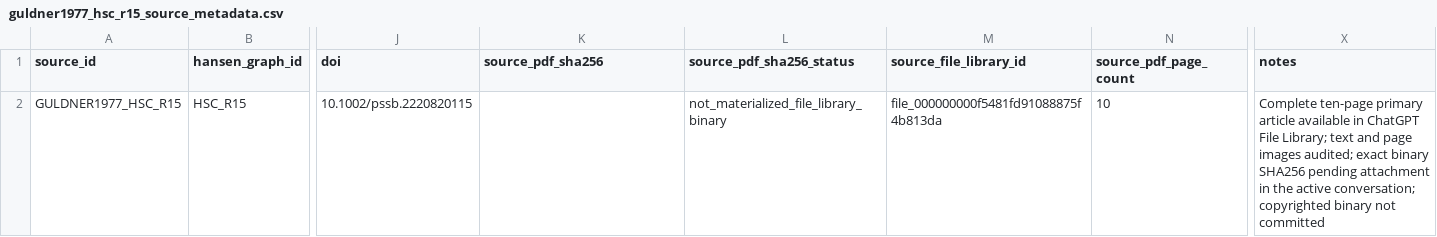
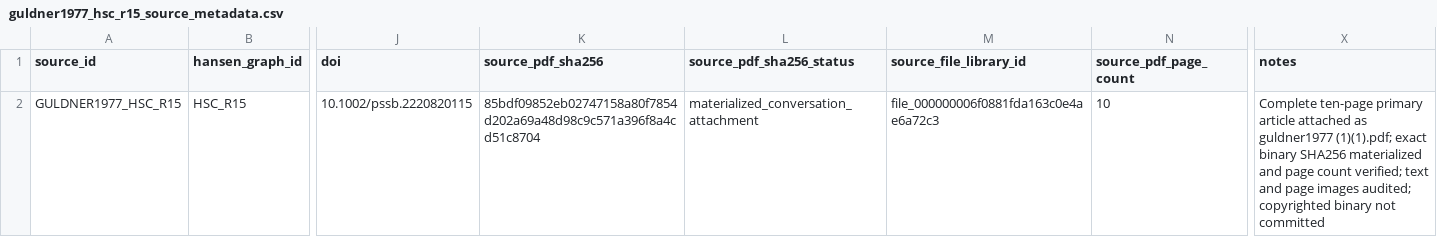
Before and after one commit to Kajin-0/MCT-research, a CSV file: data/hansen/guldner1977_hsc_r15_source_metadata.csv, drawn as a sheet; only a part is shown, gaps mark what is left out; the diff names each change by its address in the sheet, - before the commit and + after, or states it on an @@ line.

Commit message:
Finalize Guldner HSC_R15 binary provenance

```diff
--- a/data/hansen/guldner1977_hsc_r15_source_metadata.csv
+++ b/data/hansen/guldner1977_hsc_r15_source_metadata.csv
-K2 (source_pdf_sha256): (empty)
+K2 (source_pdf_sha256): 85bdf09852eb02747158a80f7854d202a69a48d98c9c571a396f8a4cd51c8704
-L2 (source_pdf_sha256_status): not_materialized_file_library_binary
+L2 (source_pdf_sha256_status): materialized_conversation_attachment
-M2 (source_file_library_id): file_000000000f5481fd91088875f4b813da
+M2 (source_file_library_id): file_000000006f0881fda163c0e4ae6a72c3
-X2 (notes): …primary article available in ChatGPT File Library; text and page images audited; exact binary SHA256 pending attachment in the active conversation; copyrighted binary…
+X2 (notes): …primary article attached as guldner1977 (1)(1).pdf; exact binary SHA256 materialized and page count verified; text and page images audited; copyrighted binary…
```
